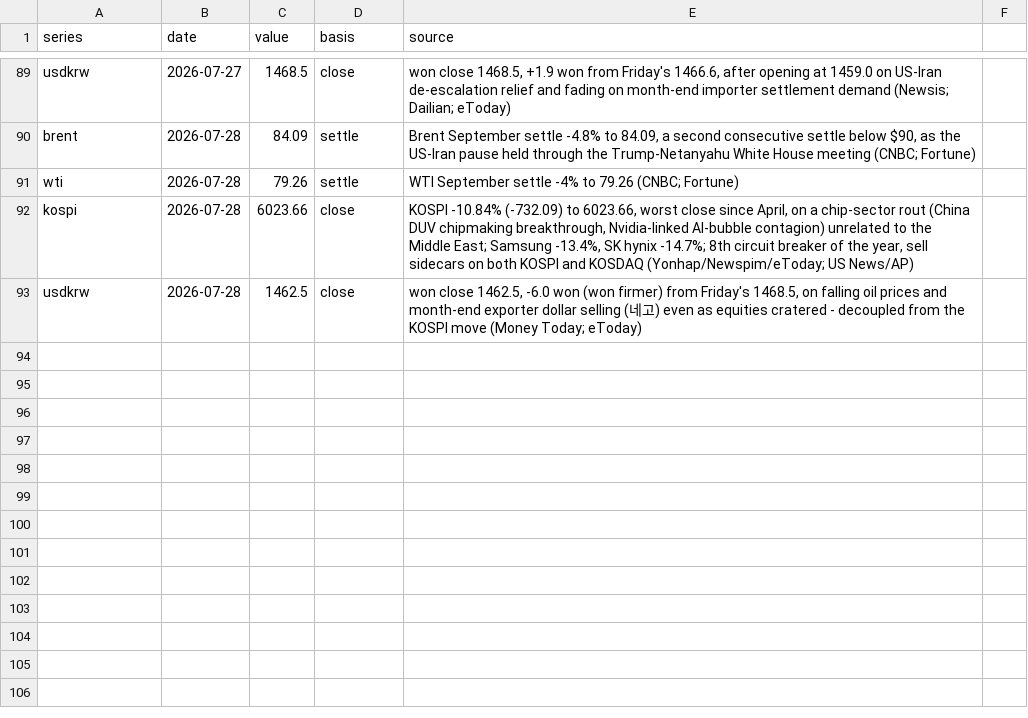
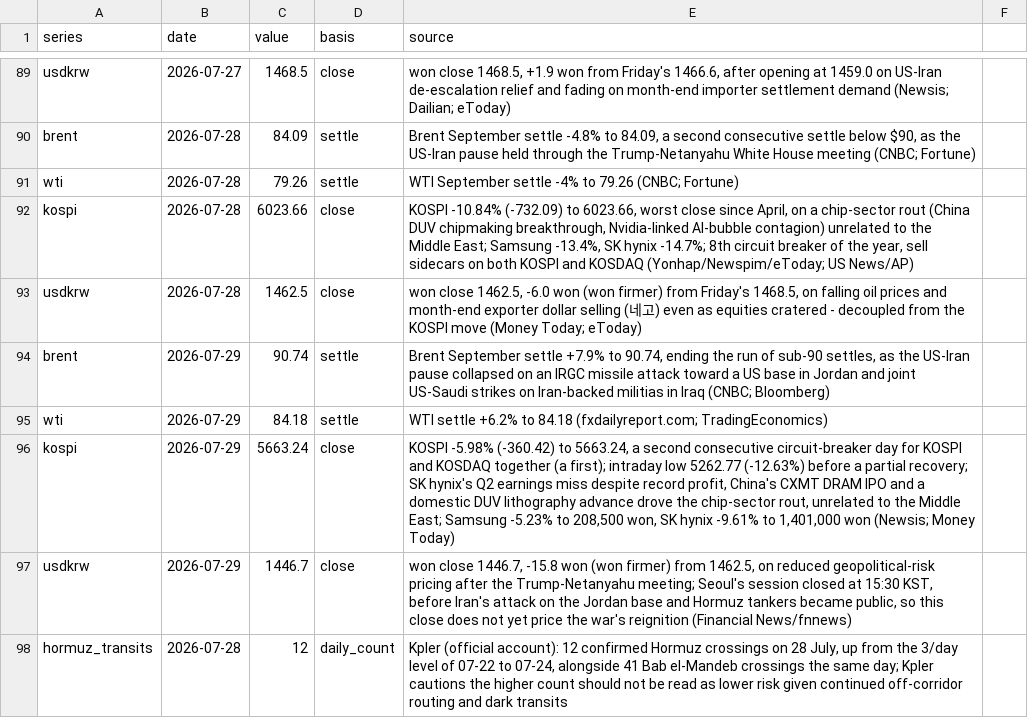
Before and after one commit to willsheo/middle-east-news, a CSV file: data/observations.csv, drawn as a sheet; only a part is shown, gaps mark what is left out; the diff names each change by its address in the sheet, - before the commit and + after, or states it on an @@ line.

```diff
--- a/data/observations.csv
+++ b/data/observations.csv
+row 94: brent | 2026-07-29 | 90.74 | settle | Brent September settle +7.9% to 90.74, ending the run of sub-90 settles, as the US-Iran pause collapsed on an IRGC missile attack toward a US base in Jordan and joint US-Saudi strikes on Iran-backed militias in Iraq (CNBC; Bloomberg)
+row 95: wti | 2026-07-29 | 84.18 | settle | WTI settle +6.2% to 84.18 (fxdailyreport.com; TradingEconomics)
+row 96: kospi | 2026-07-29 | 5663.24 | close | KOSPI -5.98% (-360.42) to 5663.24, a second consecutive circuit-breaker day for KOSPI and KOSDAQ together (a first); intraday low 5262.77 (-12.63%) before a partial recovery; SK hynix's Q2 earnings miss despite record profit, China's CXMT DRAM IPO and a domestic DUV lithography advance drove the chip-sector rout, unrelated to the Middle East; Samsung -5.23% to 208,500 won, SK hynix -9.61% to 1,401,000 won (Newsis; Money Today)
+row 97: usdkrw | 2026-07-29 | 1446.7 | close | won close 1446.7, -15.8 won (won firmer) from 1462.5, on reduced geopolitical-risk pricing after the Trump-Netanyahu meeting; Seoul's session closed at 15:30 KST, before Iran's attack on the Jordan base and Hormuz tankers became public, so this close does not yet price the war's reignition (Financial News/fnnews)
+row 98: hormuz_transits | 2026-07-28 | 12 | daily_count | Kpler (official account): 12 confirmed Hormuz crossings on 28 July, up from the 3/day level of 07-22 to 07-24, alongside 41 Bab el-Mandeb crossings the same day; Kpler cautions the higher count should not be read as lower risk given continued off-corridor routing and dark transits
```
Also changed, not shown: data/events.csv, data/series.csv, 13 other files.
